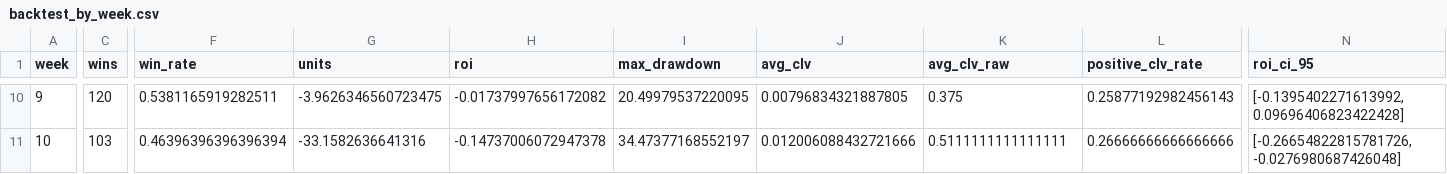
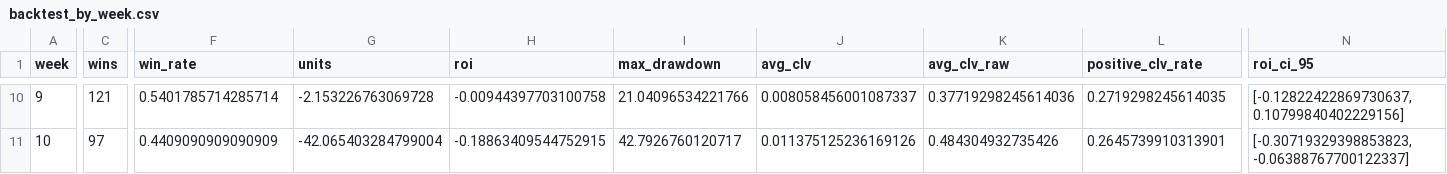
Before and after one commit to konnorharbin-star/harbin-sports-analytics, a CSV file: reports/backtest_by_week.csv, drawn as a sheet; only a part is shown, gaps mark what is left out; the diff covers the shown part only; the diff names each change by its address in the sheet, - before the commit and + after, or states it on an @@ line.

```diff
--- a/reports/backtest_by_week.csv
+++ b/reports/backtest_by_week.csv
-C10 (wins): 120
+C10 (wins): 121
-F10 (win_rate): 0.5381165919282511
+F10 (win_rate): 0.5401785714285714
-G10 (units): -3.9626346560723475
+G10 (units): -2.153226763069728
-H10 (roi): -0.01737997656172082
+H10 (roi): -0.00944397703100758
-I10 (max_drawdown): 20.49979537220095
+I10 (max_drawdown): 21.04096534221766
-J10 (avg_clv): 0.00796834321887805
+J10 (avg_clv): 0.008058456001087337
-K10 (avg_clv_raw): 0.375
+K10 (avg_clv_raw): 0.37719298245614036
-L10 (positive_clv_rate): 0.25877192982456143
+L10 (positive_clv_rate): 0.2719298245614035
-N10 (roi_ci_95): [-0.1395402271613992, 0.09696406823422428]
+N10 (roi_ci_95): [-0.12822422869730637, 0.10799840402229156]
-C11 (wins): 103
+C11 (wins): 97
-F11 (win_rate): 0.46396396396396394
+F11 (win_rate): 0.4409090909090909
-G11 (units): -33.1582636641316
+G11 (units): -42.065403284799004
-H11 (roi): -0.14737006072947378
+H11 (roi): -0.18863409544752915
-I11 (max_drawdown): 34.47377168552197
+I11 (max_drawdown): 42.7926760120717
-J11 (avg_clv): 0.012006088432721666
+J11 (avg_clv): 0.011375125236169126
-K11 (avg_clv_raw): 0.5111111111111111
+K11 (avg_clv_raw): 0.484304932735426
-L11 (positive_clv_rate): 0.26666666666666666
+L11 (positive_clv_rate): 0.2645739910313901
-N11 (roi_ci_95): [-0.26654822815781726, -0.0276980687426048]
+N11 (roi_ci_95): [-0.30719329398853823, -0.06388767700122337]
```
Also changed, not shown: 155 edited cells elsewhere in this file, reports/backtest_bets.csv, reports/backtest_by_edge.csv, 10 other files.
